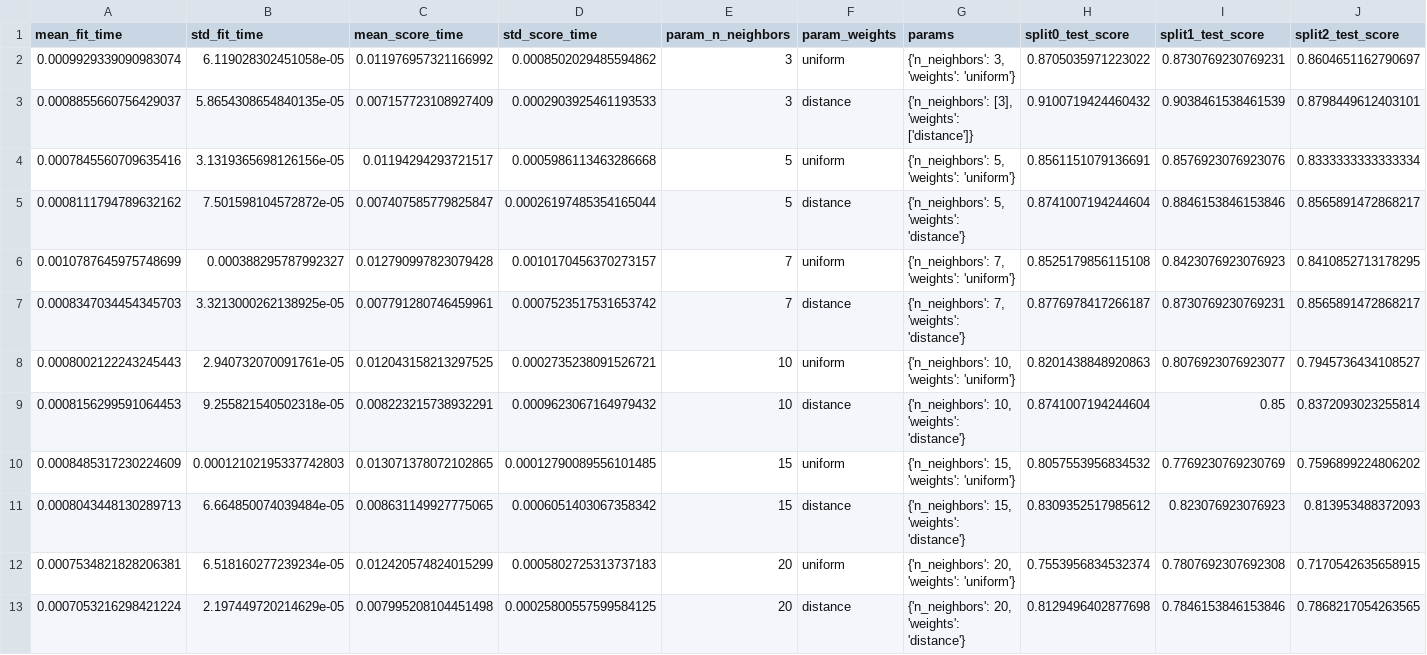
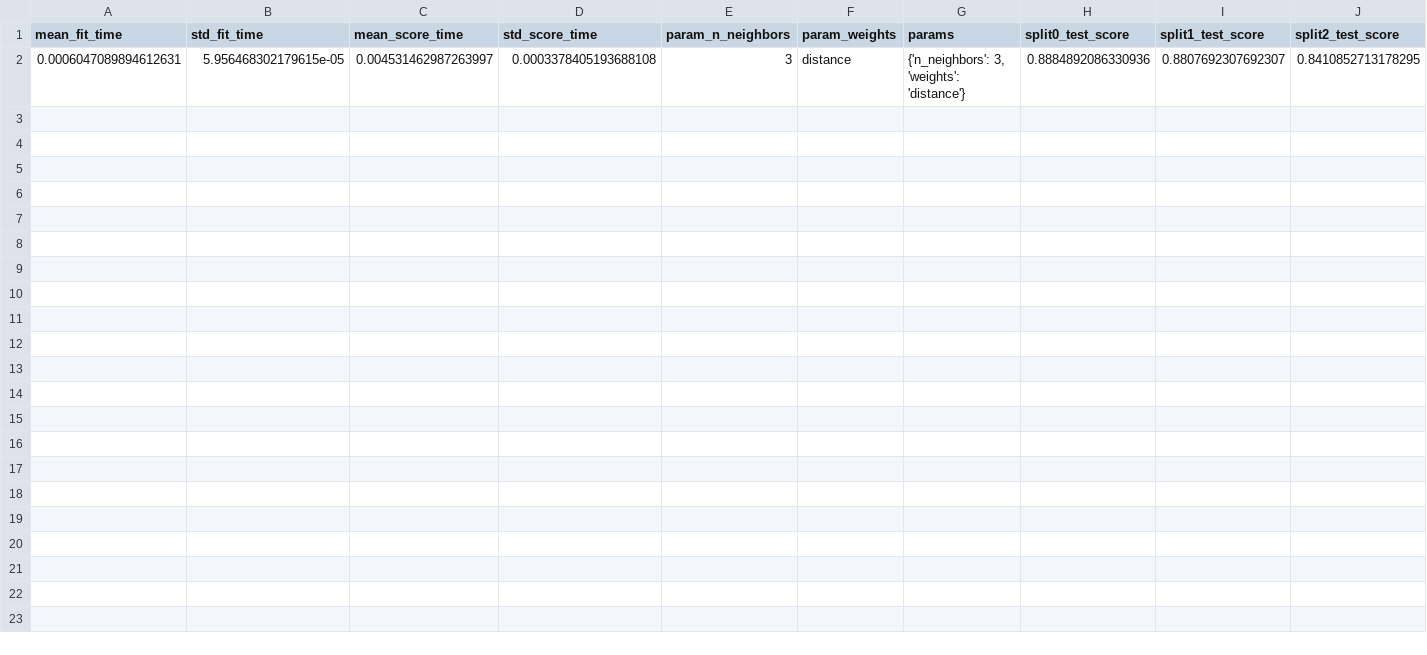
Before and after one commit to JedrzejKuczynski/Informatyka_Medyczna, a CSV file: Wyniki/kNN_70_features.csv, drawn as a sheet; only a part is shown; removed rows and columns are numbered as before the commit, all else as after; rows hold the shown columns only; the diff names each change by its address in the sheet, - before the commit and + after, or states it on an @@ line.

```diff
--- a/Wyniki/kNN_70_features.csv
+++ b/Wyniki/kNN_70_features.csv
-row 2: 0.0009929339090983074 | 6.119028302451058e-05 | 0.011976957321166992 | 0.0008502029485594862 | 3 | uniform | {'n_neighbors': 3, 'weights': 'uniform'} | 0.8705035971223022 | 0.8730769230769231 | 0.8604651162790697
-row 3: 0.0008855660756429037 | 5.8654308654840135e-05 | 0.007157723108927409 | 0.0002903925461193533 | 3 | distance | {'n_neighbors': [3], 'weights': ['distance']} | 0.9100719424460432 | 0.9038461538461539 | 0.8798449612403101
-row 4: 0.0007845560709635416 | 3.1319365698126156e-05 | 0.01194294293721517 | 0.0005986113463286668 | 5 | uniform | {'n_neighbors': 5, 'weights': 'uniform'} | 0.8561151079136691 | 0.8576923076923076 | 0.8333333333333334
-row 5: 0.0008111794789632162 | 7.501598104572872e-05 | 0.007407585779825847 | 0.00026197485354165044 | 5 | distance | {'n_neighbors': 5, 'weights': 'distance'} | 0.8741007194244604 | 0.8846153846153846 | 0.8565891472868217
-row 6: 0.0010787645975748699 | 0.000388295787992327 | 0.012790997823079428 | 0.0010170456370273157 | 7 | uniform | {'n_neighbors': 7, 'weights': 'uniform'} | 0.8525179856115108 | 0.8423076923076923 | 0.8410852713178295
-row 7: 0.0008347034454345703 | 3.3213000262138925e-05 | 0.007791280746459961 | 0.0007523517531653742 | 7 | distance | {'n_neighbors': 7, 'weights': 'distance'} | 0.8776978417266187 | 0.8730769230769231 | 0.8565891472868217
-row 8: 0.0008002122243245443 | 2.940732070091761e-05 | 0.012043158213297525 | 0.0002735238091526721 | 10 | uniform | {'n_neighbors': 10, 'weights': 'uniform'} | 0.8201438848920863 | 0.8076923076923077 | 0.7945736434108527
-row 9: 0.0008156299591064453 | 9.255821540502318e-05 | 0.008223215738932291 | 0.0009623067164979432 | 10 | distance | {'n_neighbors': 10, 'weights': 'distance'} | 0.8741007194244604 | 0.85 | 0.8372093023255814
-row 10: 0.0008485317230224609 | 0.00012102195337742803 | 0.013071378072102865 | 0.00012790089556101485 | 15 | uniform | {'n_neighbors': 15, 'weights': 'uniform'} | 0.8057553956834532 | 0.7769230769230769 | 0.7596899224806202
-row 11: 0.0008043448130289713 | 6.664850074039484e-05 | 0.008631149927775065 | 0.0006051403067358342 | 15 | distance | {'n_neighbors': 15, 'weights': 'distance'} | 0.8309352517985612 | 0.823076923076923 | 0.813953488372093
-row 12: 0.0007534821828206381 | 6.518160277239234e-05 | 0.012420574824015299 | 0.0005802725313737183 | 20 | uniform | {'n_neighbors': 20, 'weights': 'uniform'} | 0.7553956834532374 | 0.7807692307692308 | 0.7170542635658915
-row 13: 0.0007053216298421224 | 2.197449720214629e-05 | 0.007995208104451498 | 0.00025800557599584125 | 20 | distance | {'n_neighbors': 20, 'weights': 'distance'} | 0.8129496402877698 | 0.7846153846153846 | 0.7868217054263565
+row 2: 0.0006047089894612631 | 5.956468302179615e-05 | 0.004531462987263997 | 0.0003378405193688108 | 3 | distance | {'n_neighbors': 3, 'weights': 'distance'} | 0.8884892086330936 | 0.8807692307692307 | 0.8410852713178295
```
Also changed, not shown: Wyniki/bayes_30_features.csv, Wyniki/bayes_50_features.csv, 39 other files.
